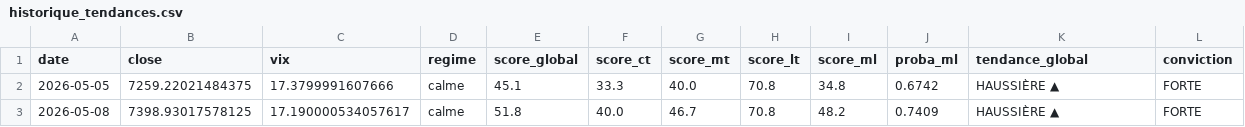
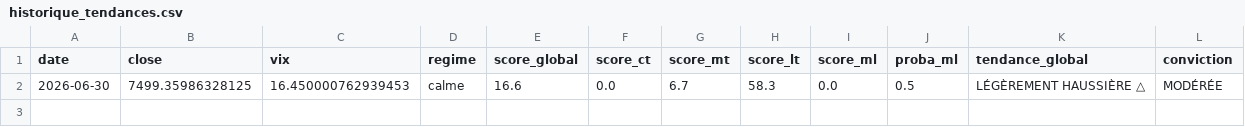
Before and after one commit to salma741-byte/smart-risk-manager, a CSV file: results/historique_tendances.csv, drawn as a sheet; removed rows and columns are numbered as before the commit, all else as after; the diff names each change by its address in the sheet, - before the commit and + after, or states it on an @@ line.

```diff
--- a/results/historique_tendances.csv
+++ b/results/historique_tendances.csv
-row 2: 2026-05-05 | 7259.22021484375 | 17.3799991607666 | calme | 45.1 | 33.3 | 40.0 | 70.8 | 34.8 | 0.6742 | HAUSSIÈRE ▲ | FORTE
-row 3: 2026-05-08 | 7398.93017578125 | 17.190000534057617 | calme | 51.8 | 40.0 | 46.7 | 70.8 | 48.2 | 0.7409 | HAUSSIÈRE ▲ | FORTE
+row 2: 2026-06-30 | 7499.35986328125 | 16.450000762939453 | calme | 16.6 | 0.0 | 6.7 | 58.3 | 0.0 | 0.5 | LÉGÈREMENT HAUSSIÈRE △ | MODÉRÉE
```
Also changed, not shown: 44 other files.
